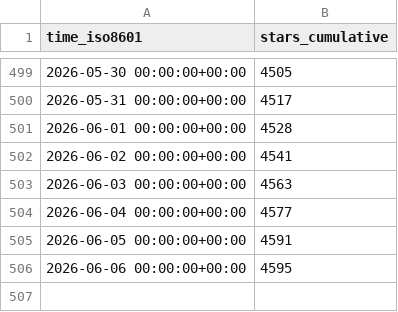
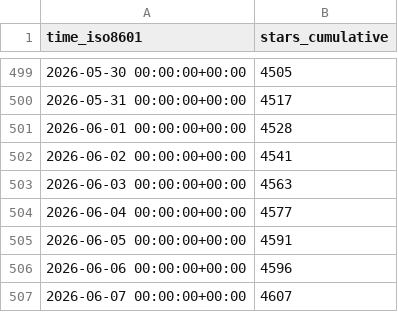
Before and after one commit to lnennnn/PPTAgent_data, a CSV file: icip-cas/PPTAgent/ghrs-data/stargazers.csv, drawn as a sheet; only a part is shown, gaps mark what is left out.

```diff
--- a/icip-cas/PPTAgent/ghrs-data/stargazers.csv
+++ b/icip-cas/PPTAgent/ghrs-data/stargazers.csv
@@ -505,2 +505,3 @@ time_iso8601,stars_cumulative
 2026-06-05 00:00:00+00:00,4591
-2026-06-06 00:00:00+00:00,4595
+2026-06-06 00:00:00+00:00,4596
+2026-06-07 00:00:00+00:00,4607
```
Also changed, not shown: icip-cas/PPTAgent/ghrs-data/forks.csv.
